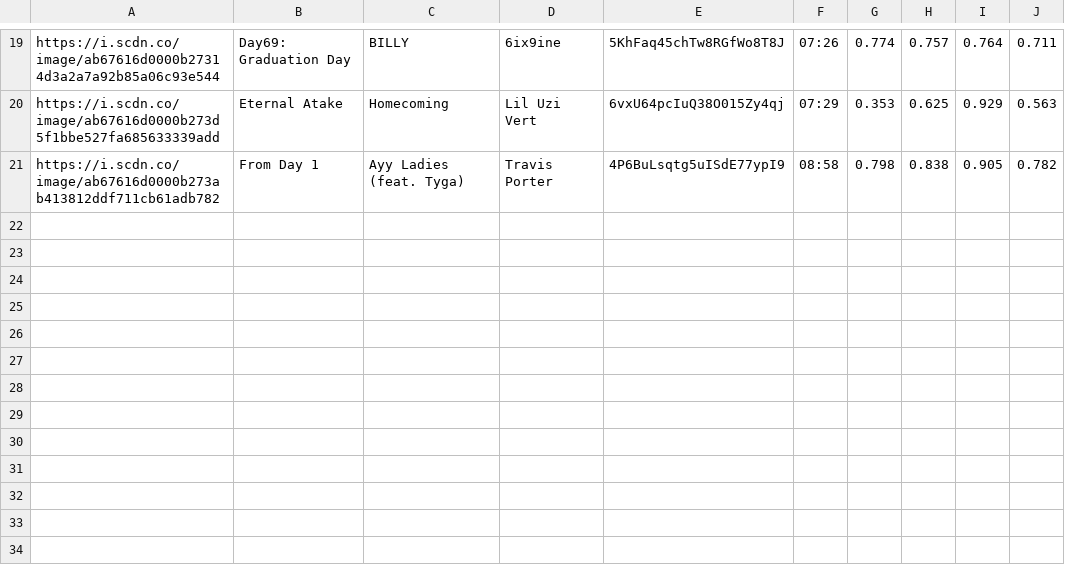
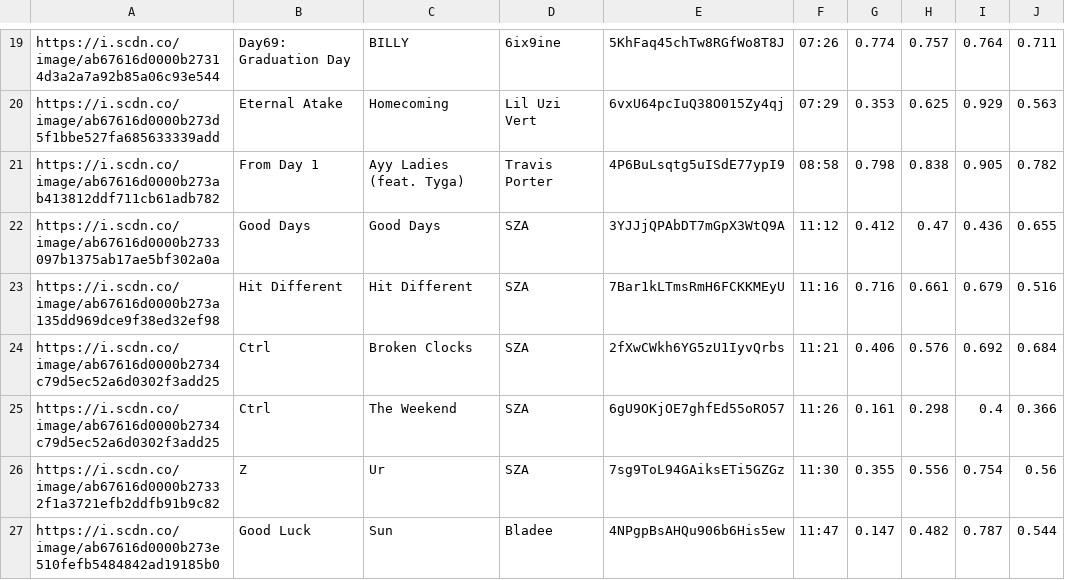
Before and after one commit to trudypainter/spotify-mood, a CSV file: daily-data/2021-01-11.csv, drawn as a sheet; only a part is shown, gaps mark what is left out; the diff names each change by its address in the sheet, - before the commit and + after, or states it on an @@ line.

Commit message:
updating daily data 2021-01-11 11:00:06.538139

```diff
--- a/daily-data/2021-01-11.csv
+++ b/daily-data/2021-01-11.csv
+row 22: https://i.scdn.co/image/ab67616d0000b2733097b1375ab17ae5bf302a0a | Good Days | Good Days | SZA | 3YJJjQPAbDT7mGpX3WtQ9A | 11:12 | 0.412 | 0.47 | 0.436 | 0.655
+row 23: https://i.scdn.co/image/ab67616d0000b273a135dd969dce9f38ed32ef98 | Hit Different | Hit Different | SZA | 7Bar1kLTmsRmH6FCKKMEyU | 11:16 | 0.716 | 0.661 | 0.679 | 0.516
+row 24: https://i.scdn.co/image/ab67616d0000b2734c79d5ec52a6d0302f3add25 | Ctrl | Broken Clocks | SZA | 2fXwCWkh6YG5zU1IyvQrbs | 11:21 | 0.406 | 0.576 | 0.692 | 0.684
+row 25: https://i.scdn.co/image/ab67616d0000b2734c79d5ec52a6d0302f3add25 | Ctrl | The Weekend | SZA | 6gU9OKjOE7ghfEd55oRO57 | 11:26 | 0.161 | 0.298 | 0.4 | 0.366
+row 26: https://i.scdn.co/image/ab67616d0000b27332f1a3721efb2ddfb91b9c82 | Z | Ur | SZA | 7sg9ToL94GAiksETi5GZGz | 11:30 | 0.355 | 0.556 | 0.754 | 0.56
+row 27: https://i.scdn.co/image/ab67616d0000b273e510fefb5484842ad19185b0 | Good Luck | Sun | Bladee | 4NPgpBsAHQu906b6His5ew | 11:47 | 0.147 | 0.482 | 0.787 | 0.544
```
Also changed, not shown: 2 other files.
